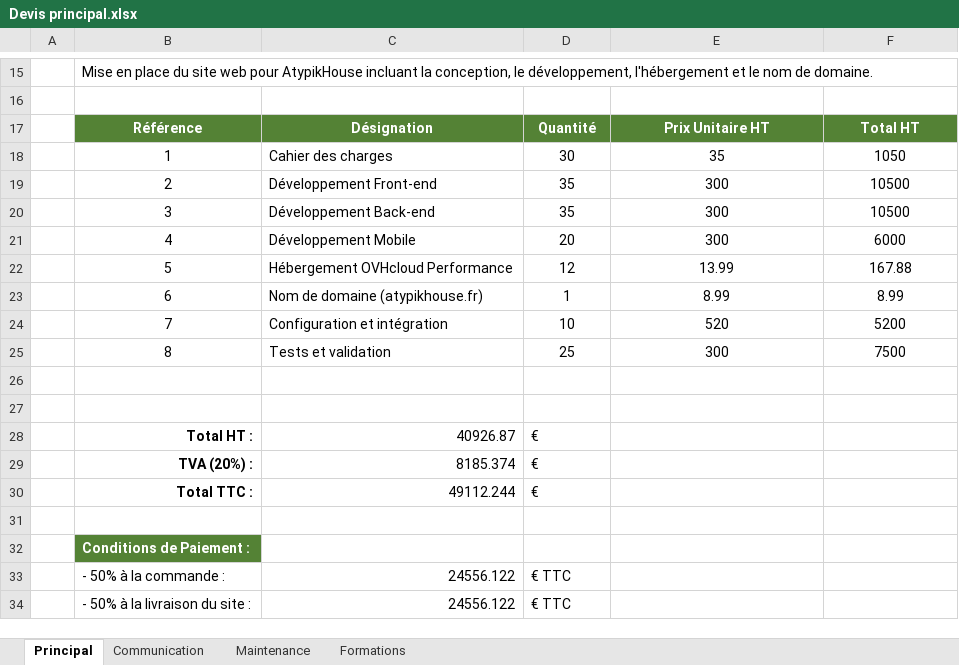
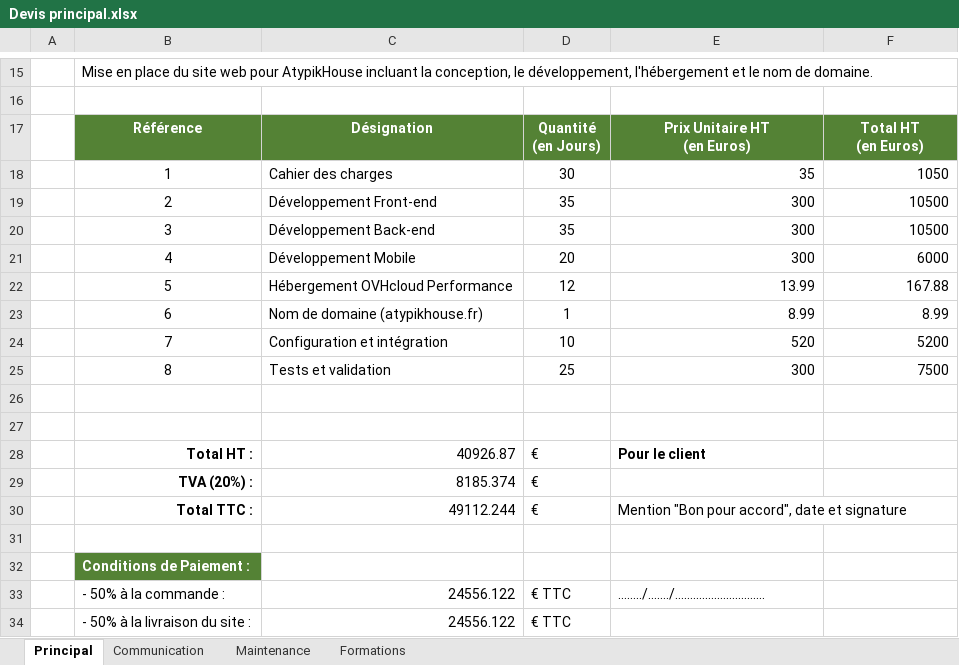
Before and after one commit to greg6fr/copy_doc_ief2i, an Excel workbook: Devis principal.xlsx, sheet Principal, drawn as a sheet; only a part is shown, gaps mark what is left out; values as stored, in another font and other column widths than the file's, no borders; charts and pictures not drawn; ↵ is a line break in a cell; the diff names each change by its address in the sheet, - before the commit and + after, or states it on an @@ line.

```diff
--- a/Devis principal.xlsx (sheet Principal)
+++ b/Devis principal.xlsx (sheet Principal)
-D17: Quantité
+D17: Quantité ↵ (en Jours)
-E17: Prix Unitaire HT
+E17: Prix Unitaire HT ↵ (en Euros)
-F17: Total HT
+F17: Total HT ↵ (en Euros)
-E18:F25 alignment: center
+E18:F25 alignment: right
-E28: (empty)
+E28: Pour le client
-E30: (empty)
+E30: Mention "Bon pour accord", date et signature
+E30:F30 merged
-E33: (empty)
+E33: …...../......./……........................
```
Also changed, not shown: sheet Communication, sheet Maintenance, sheet Formations, formulas that keep their value, Matrices/Matrice des risques.xlsx, 14 other files.
